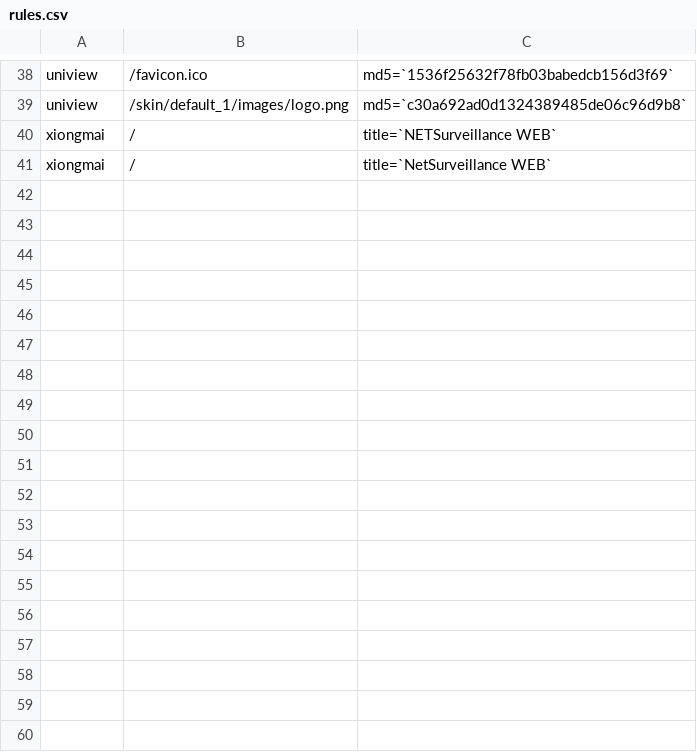
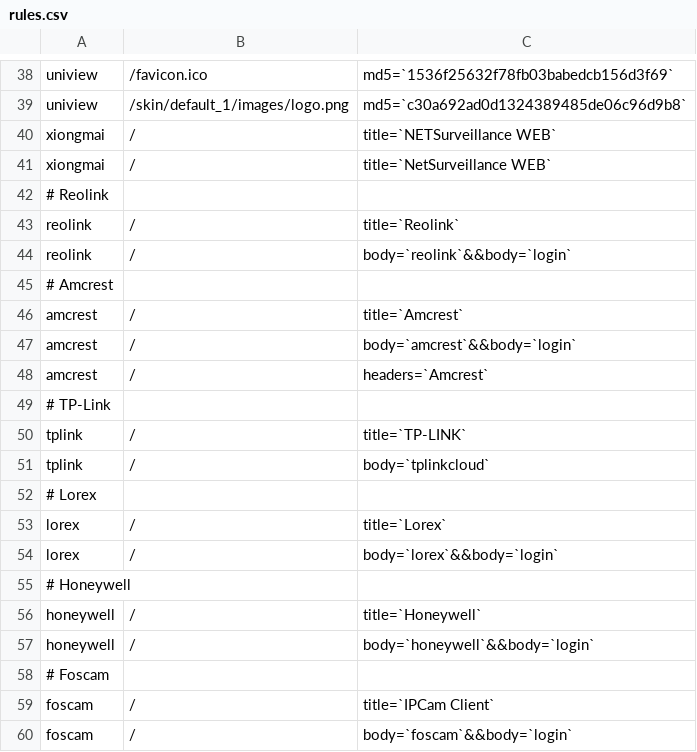
Before and after one commit to WhenitComestoCodeIamNot/Ingram-scanner, a CSV file: Ingram/rules.csv, drawn as a sheet; only a part is shown, gaps mark what is left out; the diff names each change by its address in the sheet, - before the commit and + after, or states it on an @@ line.

```diff
--- a/Ingram/rules.csv
+++ b/Ingram/rules.csv
+row 42: # Reolink
+row 43: reolink | / | title=`Reolink`
+row 44: reolink | / | body=`reolink`&&body=`login`
+row 45: # Amcrest
+row 46: amcrest | / | title=`Amcrest`
+row 47: amcrest | / | body=`amcrest`&&body=`login`
+row 48: amcrest | / | headers=`Amcrest`
+row 49: # TP-Link
+row 50: tplink | / | title=`TP-LINK`
+row 51: tplink | / | body=`tplinkcloud`
+row 52: # Lorex
+row 53: lorex | / | title=`Lorex`
+row 54: lorex | / | body=`lorex`&&body=`login`
+row 55: # Honeywell
+row 56: honeywell | / | title=`Honeywell`
+row 57: honeywell | / | body=`honeywell`&&body=`login`
+row 58: # Foscam
+row 59: foscam | / | title=`IPCam Client`
+row 60: foscam | / | body=`foscam`&&body=`login`
```
Also changed, not shown: 1 other file.
